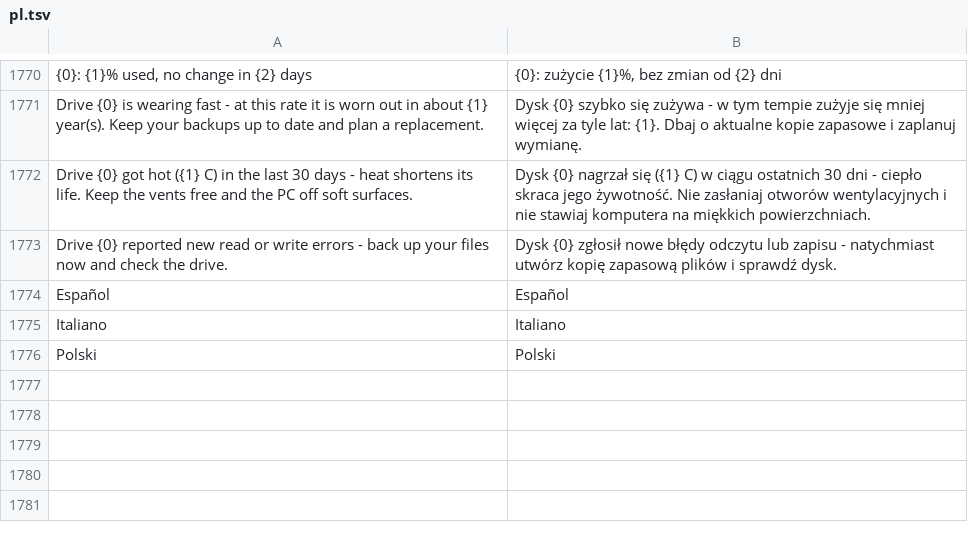
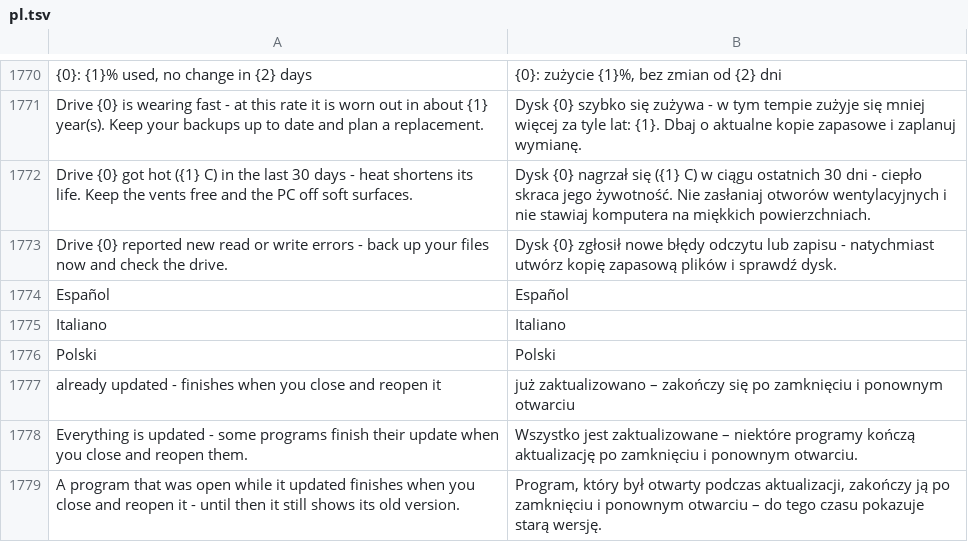
Before and after one commit to michaelkloprogge-gif/pc-tuneup, a TSV file: lang/pl.tsv, drawn as a sheet; only a part is shown, gaps mark what is left out; the diff names each change by its address in the sheet, - before the commit and + after, or states it on an @@ line.

```diff
--- a/lang/pl.tsv
+++ b/lang/pl.tsv
+row 1777: already updated - finishes when you close and reopen it | już zaktualizowano – zakończy się po zamknięciu i ponownym otwarciu
+row 1778: Everything is updated - some programs finish their update when you close and reopen them. | Wszystko jest zaktualizowane – niektóre programy kończą aktualizację po zamknięciu i ponownym otwarciu.
+row 1779: A program that was open while it updated finishes when you close and reopen it - until then it still shows its old version. | Program, który był otwarty podczas aktualizacji, zakończy ją po zamknięciu i ponownym otwarciu – do tego czasu pokazuje starą wersję.
```
Also changed, not shown: lang/de.tsv, lang/es.tsv, 4 other files.
